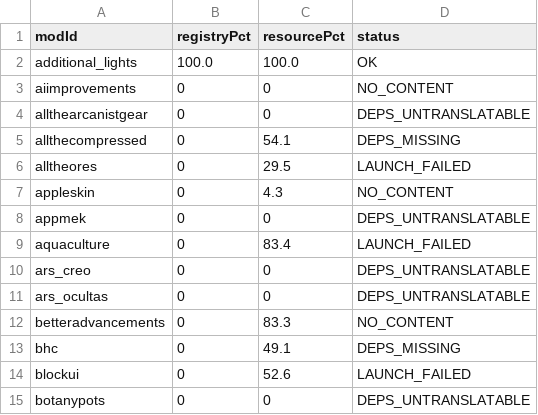
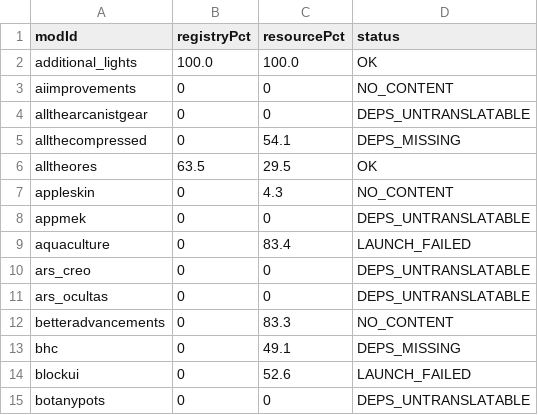
Before and after one commit to AtBZ-ZBtA/Easyport, a TSV file: batch-report/sample-results.tsv, drawn as a sheet.

```diff
--- a/batch-report/sample-results.tsv
+++ b/batch-report/sample-results.tsv
@@ -5,3 +5,3 @@ allthearcanistgear	0	0	DEPS_UNTRANSLATABLE
 allthecompressed	0	54.1	DEPS_MISSING
-alltheores	0	29.5	LAUNCH_FAILED
+alltheores	63.5	29.5	OK
 appleskin	0	4.3	NO_CONTENT
```
Also changed, not shown: rules/forward.rules.tsv, 6 other files.
